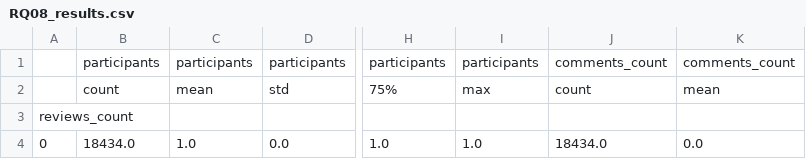
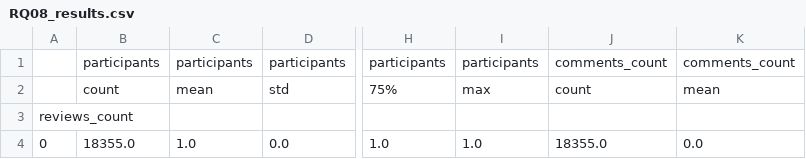
Before and after one commit to AndreHyodo/Laborat-rio-de-Experimenta-o-de-Software, a CSV file: Lab03/Results/RQ08_results.csv, drawn as a sheet; only a part is shown, gaps mark what is left out; the diff names each change by its address in the sheet, - before the commit and + after, or states it on an @@ line.

```diff
--- a/Lab03/Results/RQ08_results.csv
+++ b/Lab03/Results/RQ08_results.csv
-B4: 18434.0
+B4: 18355.0
-J4: 18434.0
+J4: 18355.0
```
Also changed, not shown: Lab03/Data/repositories.csv, Lab03/Results/RQ02_results.csv, 27 other files.
